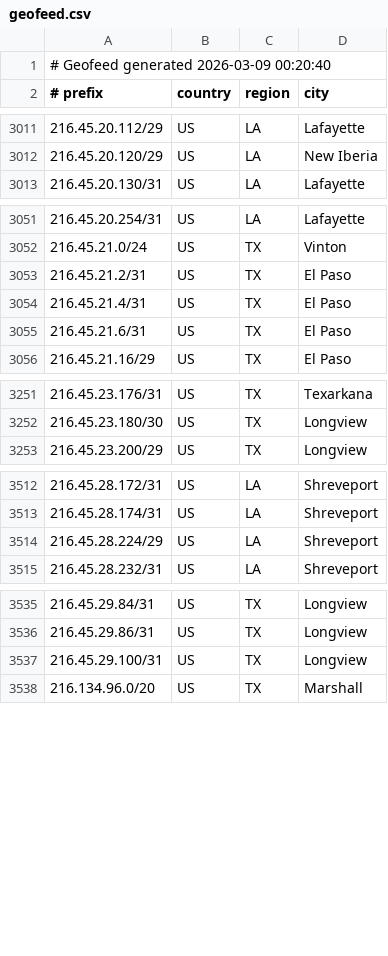
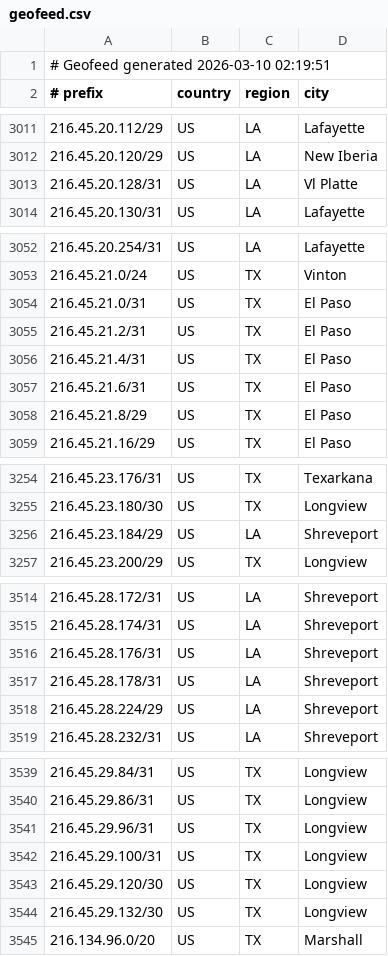
Before and after one commit to conterranae/geofeed, a CSV file: geofeed.csv, drawn as a sheet; only a part is shown, gaps mark what is left out; the diff covers the shown part only.

Commit message:
Update geofeed - 2026-03-10 02:21:22

```diff
--- a/geofeed.csv
+++ b/geofeed.csv
@@ -1,2 +1,2 @@
-# Geofeed generated 2026-03-09 00:20:40
+# Geofeed generated 2026-03-10 02:19:51
 # prefix,country,region,city
@@ -3012,2 +3012,3 @@
 216.45.20.120/29,US,LA,New Iberia
+216.45.20.128/31,US,LA,Vl Platte
 216.45.20.130/31,US,LA,Lafayette
@@ -3052,2 +3053,3 @@
 216.45.21.0/24,US,TX,Vinton
+216.45.21.0/31,US,TX,El Paso
 216.45.21.2/31,US,TX,El Paso
@@ -3055,2 +3057,3 @@
 216.45.21.6/31,US,TX,El Paso
+216.45.21.8/29,US,TX,El Paso
 216.45.21.16/29,US,TX,El Paso
@@ -3252,2 +3255,3 @@
 216.45.23.180/30,US,TX,Longview
+216.45.23.184/29,US,LA,Shreveport
 216.45.23.200/29,US,TX,Longview
@@ -3513,2 +3515,4 @@
 216.45.28.174/31,US,LA,Shreveport
+216.45.28.176/31,US,LA,Shreveport
+216.45.28.178/31,US,LA,Shreveport
 216.45.28.224/29,US,LA,Shreveport
@@ -3536,3 +3540,6 @@
 216.45.29.86/31,US,TX,Longview
+216.45.29.96/31,US,TX,Longview
 216.45.29.100/31,US,TX,Longview
+216.45.29.120/30,US,TX,Longview
+216.45.29.132/30,US,TX,Longview
 216.134.96.0/20,US,TX,Marshall
```
Also changed, not shown: 2 removed rows and 4 edited cells elsewhere in this file.
